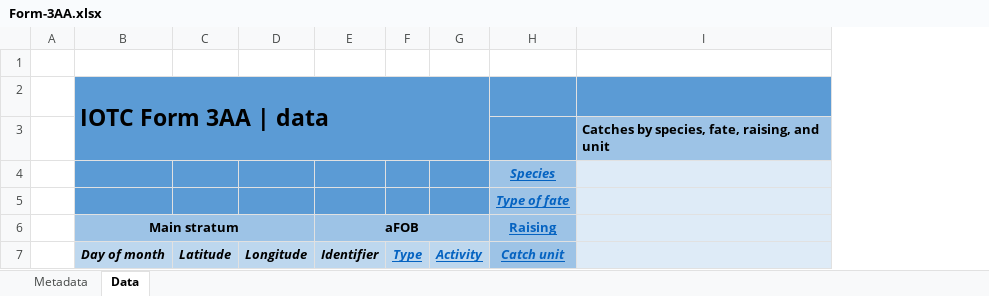
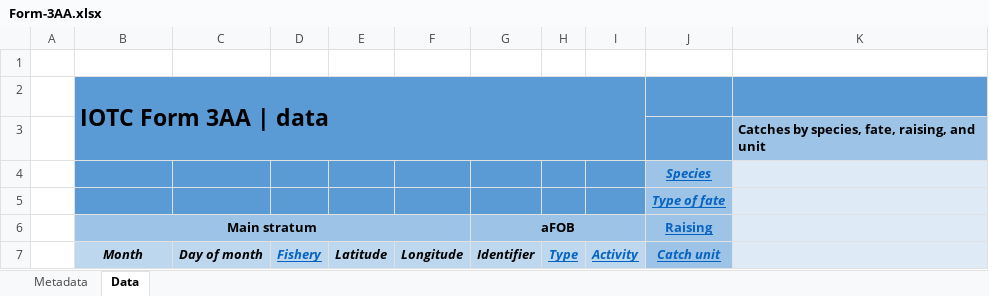
Before and after one commit to iotc-secretariat/iotc-reference-forms, an Excel workbook: form_reporting_templates/Form-3AA.xlsx, sheet Data, drawn as a sheet; values as stored, in another font and other column widths than the file's, no borders; conditional formats not drawn; the diff names each change by its address in the sheet, - before the commit and + after, or states it on an @@ line.

```diff
--- a/form_reporting_templates/Form-3AA.xlsx (sheet Data)
+++ b/form_reporting_templates/Form-3AA.xlsx (sheet Data)
+column C, row 7: Day of month
+column D, row 7: Fishery
-B7 (Main stratum): Day of month
+B7 (Main stratum): Month
```
Also changed, not shown: sheet Metadata, form_reporting_templates/Form-3CE.xlsx, form_reporting_templates/Form-3DA.xlsx, 25 other files.
